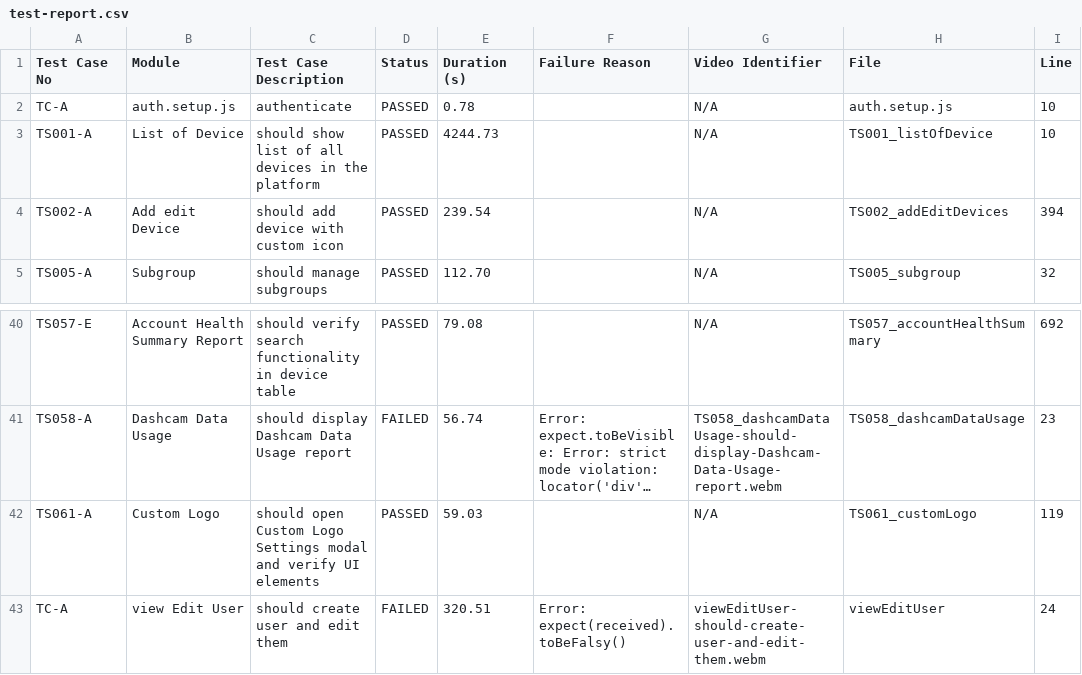
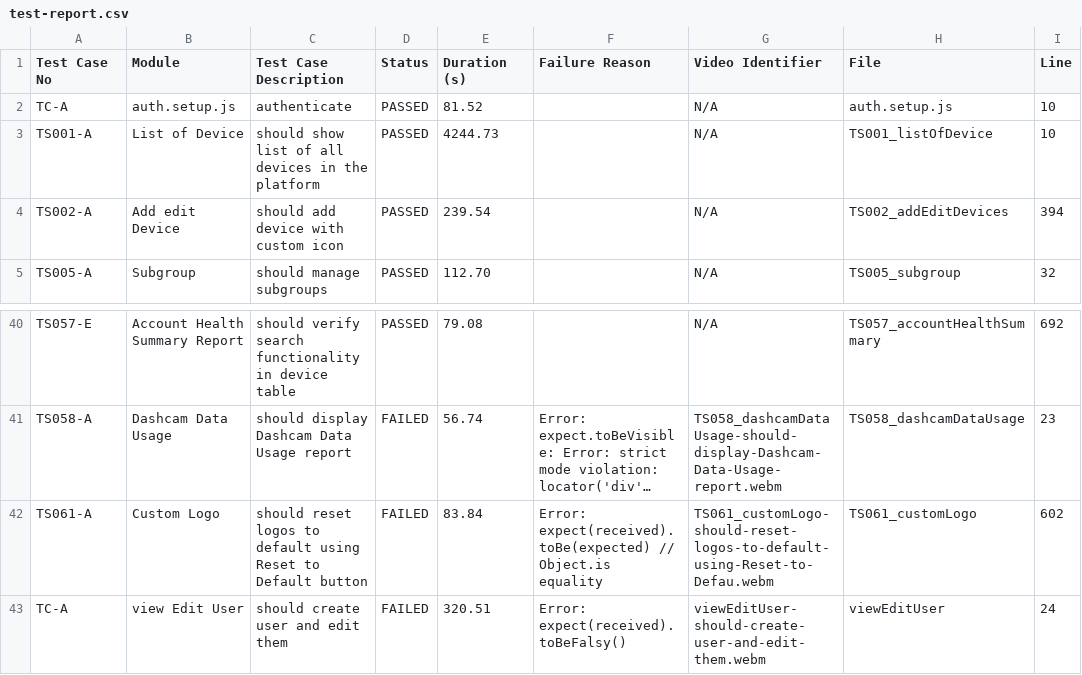
Before and after one commit to debjyotiOfficial/commonTemplate_Playwright_1, a CSV file: test-reports/custom/test-report.csv, drawn as a sheet; only a part is shown, gaps mark what is left out; long unchanged cells end in …; the diff names each change by its address in the sheet, - before the commit and + after, or states it on an @@ line.

Commit message:
new commits for custom logo

```diff
--- a/test-reports/custom/test-report.csv
+++ b/test-reports/custom/test-report.csv
-E2 (Duration (s)): 0.78
+E2 (Duration (s)): 81.52
-C42 (Test Case Description): should open Custom Logo Settings modal and verify UI elements
+C42 (Test Case Description): should reset logos to default using Reset to Default button
-D42 (Status): PASSED
+D42 (Status): FAILED
-E42 (Duration (s)): 59.03
+E42 (Duration (s)): 83.84
-F42 (Failure Reason): (empty)
+F42 (Failure Reason): Error: expect(received).toBe(expected) // Object.is equality
-G42 (Video Identifier): N/A
+G42 (Video Identifier): TS061_customLogo-should-reset-logos-to-default-using-Reset-to-Defau.webm
-I42 (Line): 119
+I42 (Line): 602
```
Also changed, not shown: test-reports/custom/customLogo/test-report.csv, 22 other files.
